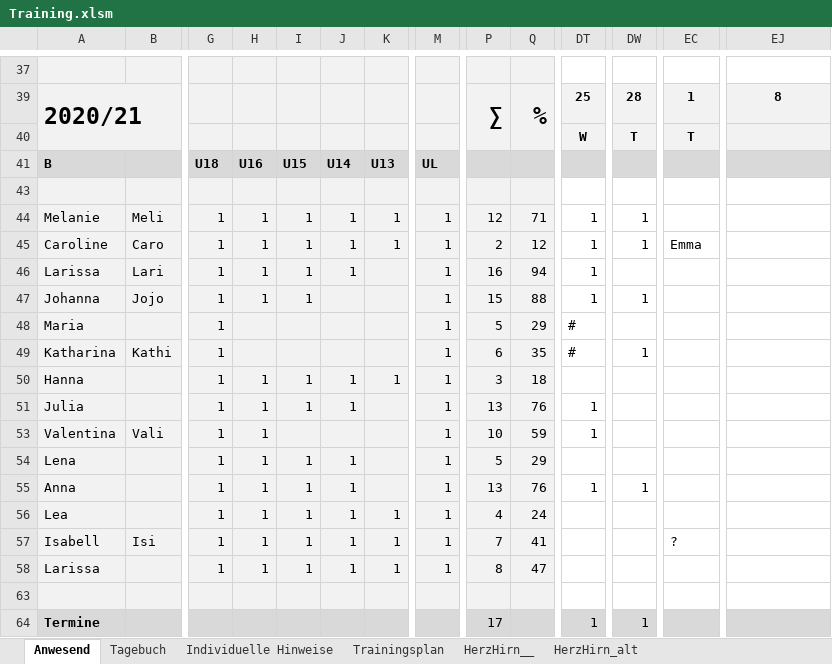
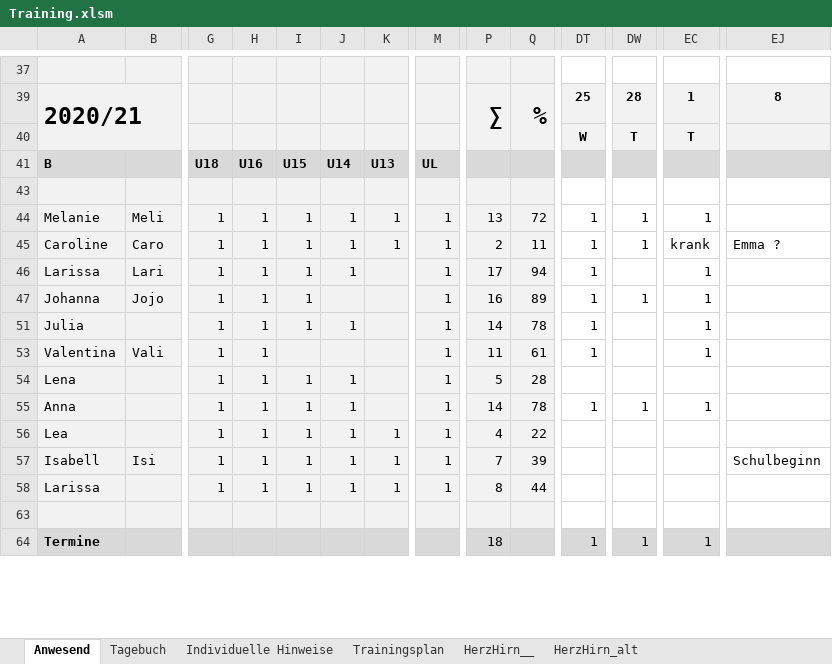
Before and after one commit to volleybase/brueckl-hotvolleys-source, an Excel workbook: _work/presence/excel/Training.xlsm, sheet Anwesend, drawn as a sheet; only a part is shown, gaps mark what is left out; values as stored, in another font and other column widths than the file's, no borders; charts and pictures not drawn; rows hold the shown columns only; the diff covers the shown part only; the diff names each change by its address in the sheet, - before the commit and + after, or states it on an @@ line.

Commit message:
presence

```diff
--- a/_work/presence/excel/Training.xlsm (sheet Anwesend)
+++ b/_work/presence/excel/Training.xlsm (sheet Anwesend)
-P44: 12
+P44: 13
-Q44: 71
+Q44: 72
-EC44: (empty)
+EC44: 1
-Q45: 12
+Q45: 11
-EC45: Emma
+EC45: krank
-EJ45: (empty)
+EJ45: Emma ?
-P46: 16
+P46: 17
-EC46:EC47: (empty)
+EC46:EC47: 1
-P47: 15
+P47: 16
-Q47: 88
+Q47: 89
-row 48: Maria |  | 1 |  |  |  |  | 1 | 5 | 29 | #
-row 49: Katharina | Kathi | 1 |  |  |  |  | 1 | 6 | 35 | # | 1
-row 50: Hanna |  | 1 | 1 | 1 | 1 | 1 | 1 | 3 | 18
-P51: 13
+P51: 14
-Q51: 76
+Q51: 78
-EC51: (empty)
+EC51: 1
-P53: 10
+P53: 11
-Q53: 59
+Q53: 61
-EC53: (empty)
+EC53: 1
-Q54: 29
+Q54: 28
-P55: 13
+P55: 14
-Q55: 76
+Q55: 78
-EC55: (empty)
+EC55: 1
-Q56: 24
+Q56: 22
-Q57: 41
+Q57: 39
-EC57: ?
+EC57: (empty)
-EJ57: (empty)
+EJ57: Schulbeginn
-Q58: 47
+Q58: 44
-P64: 17
+P64: 18
-EC64: (empty)
+EC64: 1
```
Also changed, not shown: 74 edited cells elsewhere in this sheet, sheet Tagebuch, 6 other files.
